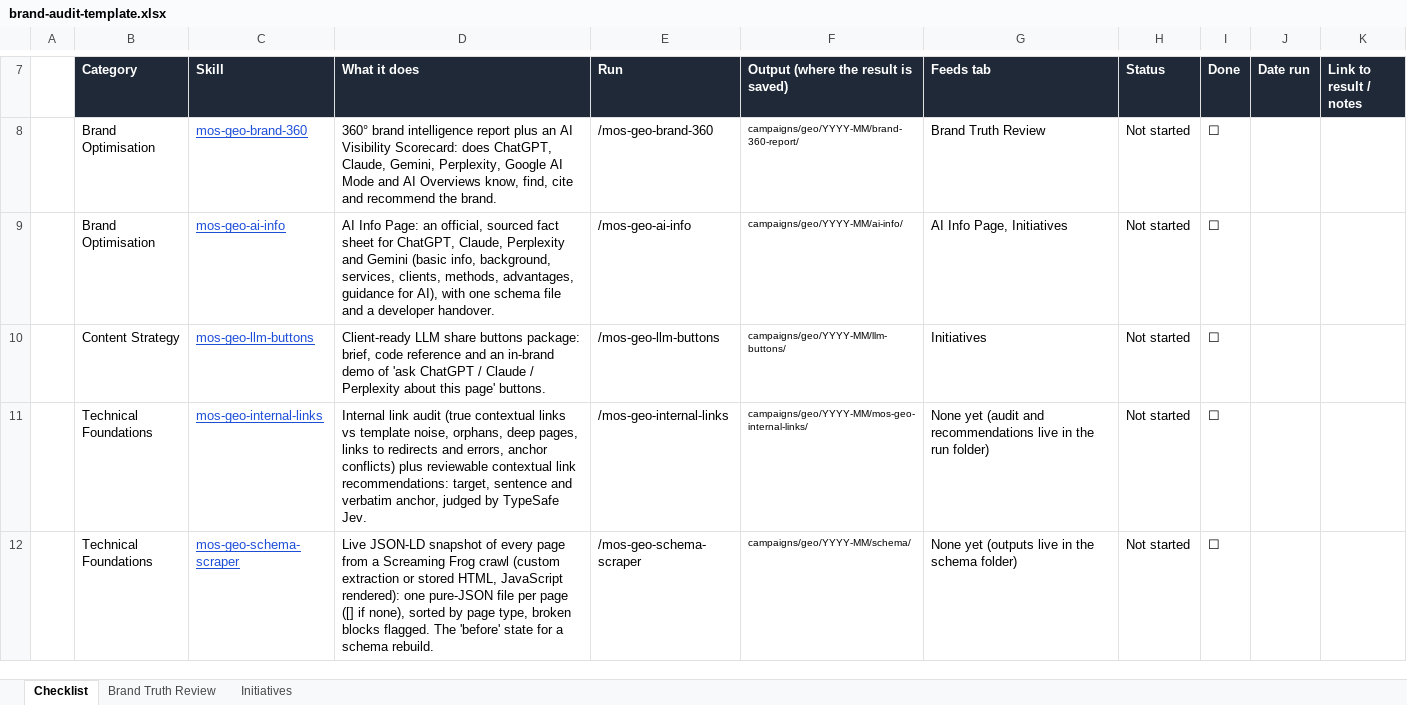
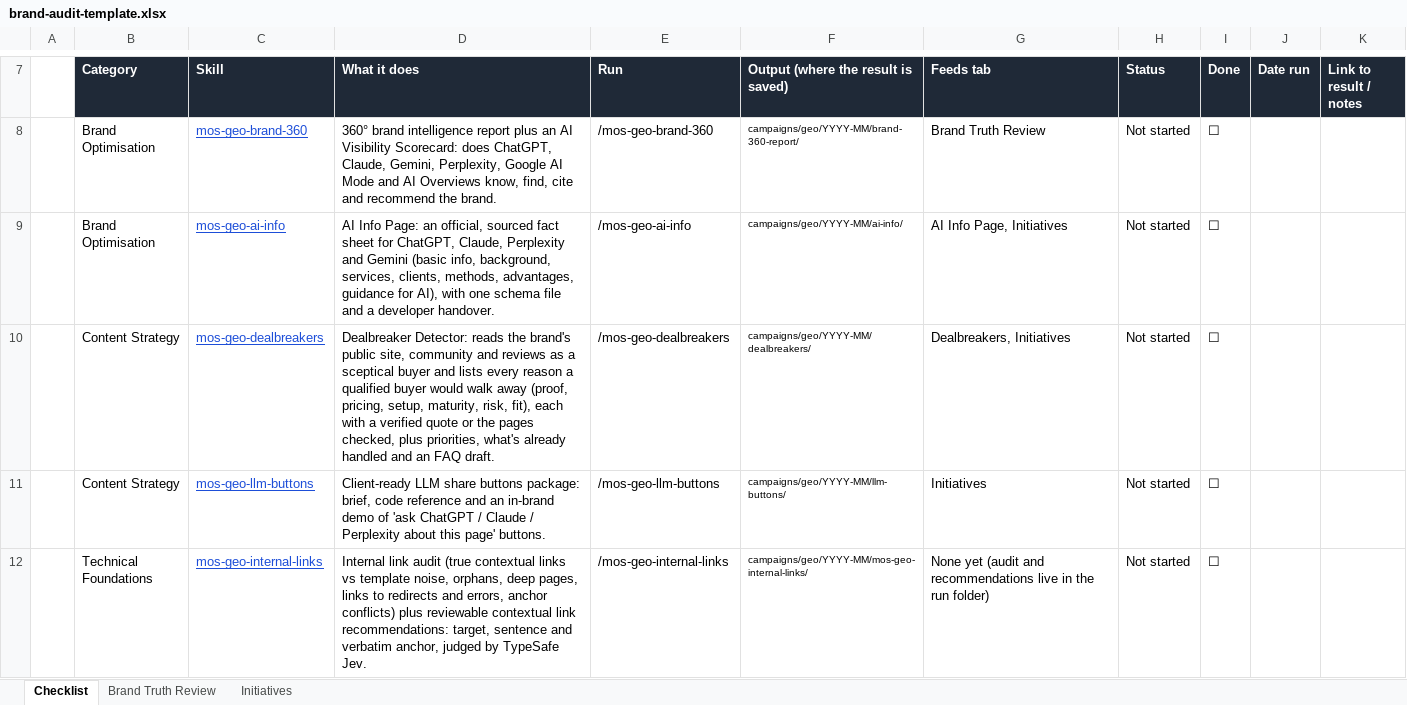
Before and after one commit to the-vibe-marketing-lab/mos-geo-skills, an Excel workbook: _shared/brand-audit/brand-audit-template.xlsx, sheet Checklist, drawn as a sheet; only a part is shown, gaps mark what is left out; the shorter side is filled out with more unchanged rows; values as stored, in another font and other column widths than the file's, no borders; conditional formats not drawn; the diff covers the shown part only; the diff names each change by its address in the sheet, - before the commit and + after, or states it on an @@ line.

```diff
--- a/_shared/brand-audit/brand-audit-template.xlsx (sheet Checklist)
+++ b/_shared/brand-audit/brand-audit-template.xlsx (sheet Checklist)
+row 10:  | Content Strategy | mos-geo-dealbreakers | Dealbreaker Detector: reads the brand's public site, community and reviews as a sceptical buyer and lists every reason a qualified buyer would walk away (proof, pricing, setup, maturity, risk, fit), each with a verified quote or the pages checked, plus priorities, what's already handled and an FAQ draft. | /mos-geo-dealbreakers | campaigns/geo/YYYY-MM/dealbreakers/ | Dealbreakers, Initiatives | Not started | ☐
```
Also changed, not shown: 1 edited cell elsewhere in this sheet, 15 other files.
